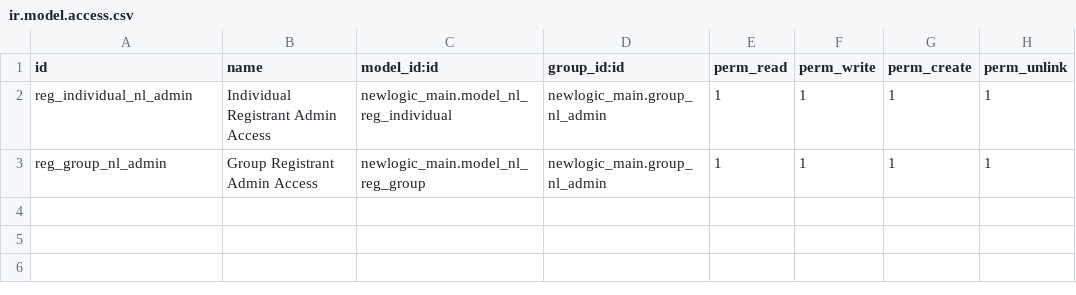
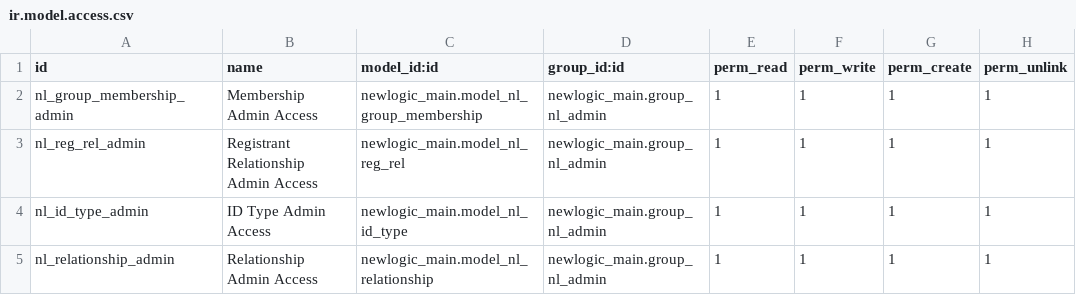
Before and after one commit to newlogic/newlogic-g2p, a CSV file: newlogic_main/security/ir.model.access.csv, drawn as a sheet.

Commit message:
Complete the registrant UI

```diff
--- a/newlogic_main/security/ir.model.access.csv
+++ b/newlogic_main/security/ir.model.access.csv
@@ -1,3 +1,5 @@
 id,name,model_id:id,group_id:id,perm_read,perm_write,perm_create,perm_unlink
-reg_individual_nl_admin,Individual Registrant Admin Access,newlogic_main.model_nl_reg_individual,newlogic_main.group_nl_admin,1,1,1,1
-reg_group_nl_admin,Group Registrant Admin Access,newlogic_main.model_nl_reg_group,newlogic_main.group_nl_admin,1,1,1,1
+nl_group_membership_admin,Membership Admin Access,newlogic_main.model_nl_group_membership,newlogic_main.group_nl_admin,1,1,1,1
+nl_reg_rel_admin,Registrant Relationship Admin Access,newlogic_main.model_nl_reg_rel,newlogic_main.group_nl_admin,1,1,1,1
+nl_id_type_admin,ID Type Admin Access,newlogic_main.model_nl_id_type,newlogic_main.group_nl_admin,1,1,1,1
+nl_relationship_admin,Relationship Admin Access,newlogic_main.model_nl_relationship,newlogic_main.group_nl_admin,1,1,1,1
```
Also changed, not shown: 3 other files.
